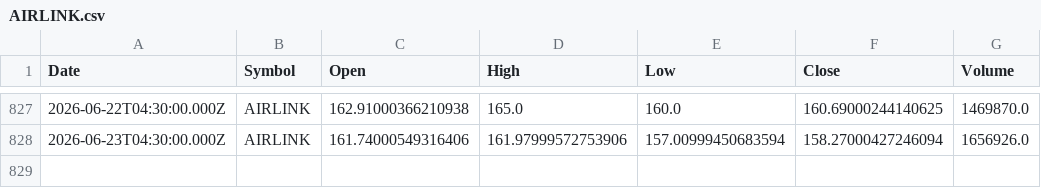
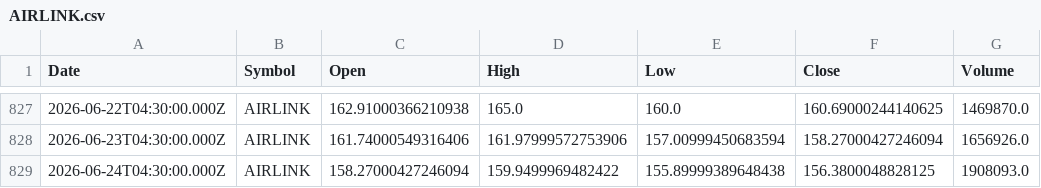
Before and after one commit to Mubeen-jawed/AI-Stock-Prediction-Android, a CSV file: backend/ai-models/price-prediction/data/AIRLINK.csv, drawn as a sheet; only a part is shown, gaps mark what is left out; the diff names each change by its address in the sheet, - before the commit and + after, or states it on an @@ line.

```diff
--- a/backend/ai-models/price-prediction/data/AIRLINK.csv
+++ b/backend/ai-models/price-prediction/data/AIRLINK.csv
+row 829: 2026-06-24T04:30:00.000Z | AIRLINK | 158.27000427246094 | 159.9499969482422 | 155.89999389648438 | 156.3800048828125 | 1908093.0
```
Also changed, not shown: backend/ai-models/price-prediction/data/FCCL.csv, backend/ai-models/price-prediction/data/FFL.csv, 45 other files.
